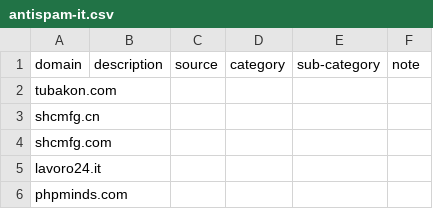
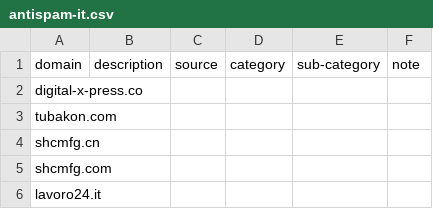
Before and after one commit to marco-acorte/antispam-it, a CSV file: antispam-it.csv, drawn as a sheet; only a part is shown; the shorter side is filled out with more unchanged rows.

```diff
--- a/antispam-it.csv
+++ b/antispam-it.csv
@@ -1,2 +1,3 @@
 domain,description,source,category,sub-category,note
+digital-x-press.co, , , , ,
 tubakon.com, , , , ,
```
Also changed, not shown: 7 other files.
